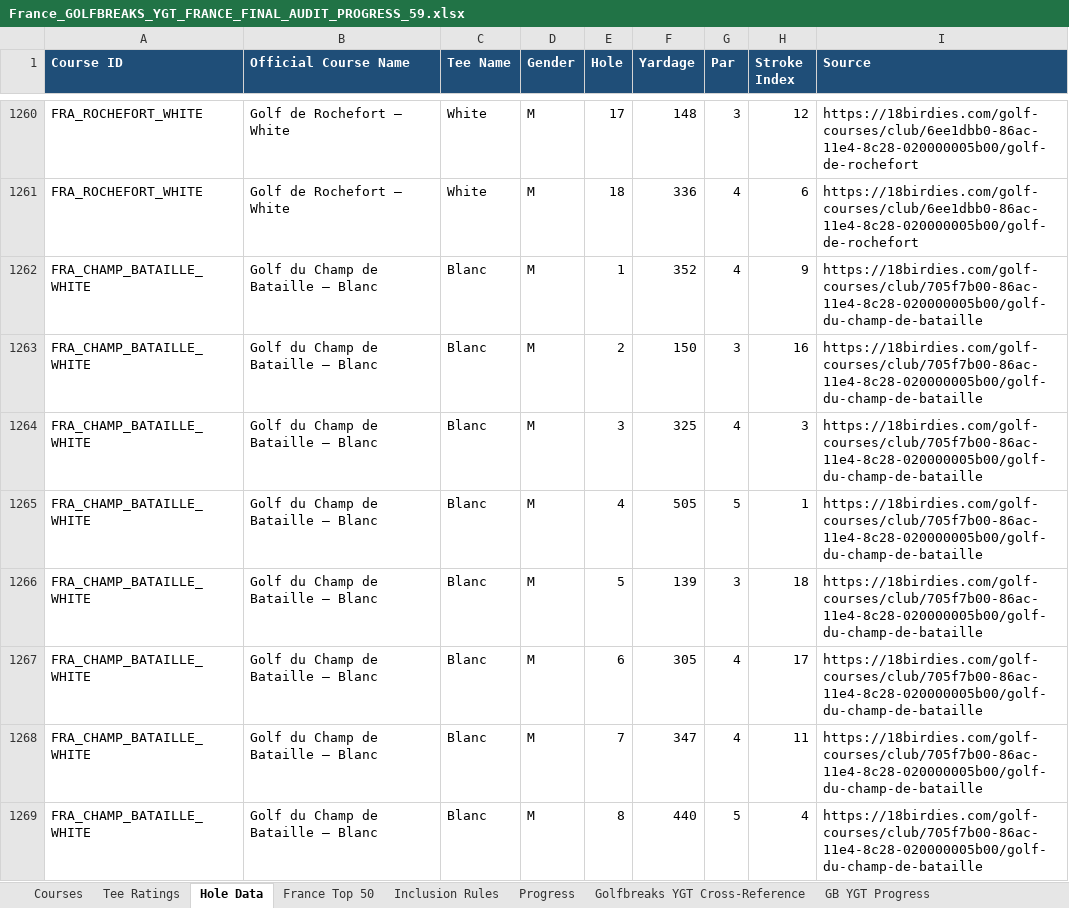
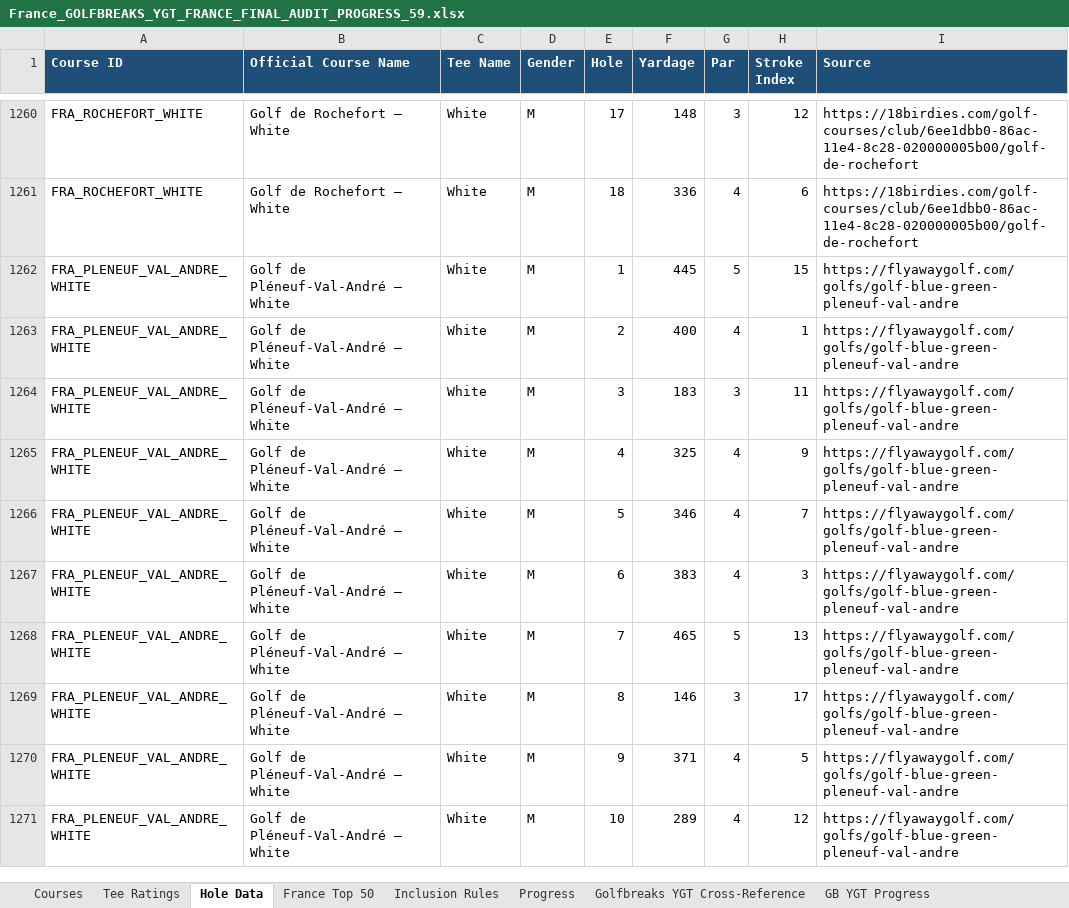
Before and after one commit to DaveHunt1979/titan-golf, an Excel workbook: screenshots/Golf courses/euro courses/France_GOLFBREAKS_YGT_FRANCE_FINAL_AUDIT_PROGRESS_59.xlsx, sheet Hole Data, drawn as a sheet; only a part is shown, gaps mark what is left out; the shorter side is filled out with more unchanged rows; values as stored, in another font and other column widths than the file's, no borders; removed rows and columns are numbered as before the commit, all else as after; the diff covers the shown part only; the diff names each change by its address in the sheet, - before the commit and + after, or states it on an @@ line.

Commit message:
updated course

```diff
--- a/screenshots/Golf courses/euro courses/France_GOLFBREAKS_YGT_FRANCE_FINAL_AUDIT_PROGRESS_59.xlsx (sheet Hole Data)
+++ b/screenshots/Golf courses/euro courses/France_GOLFBREAKS_YGT_FRANCE_FINAL_AUDIT_PROGRESS_59.xlsx (sheet Hole Data)
-row 1262: FRA_CHAMP_BATAILLE_WHITE | Golf du Champ de Bataille — Blanc | Blanc | M | 1 | 352 | 4 | 9 | https://18birdies.com/golf-courses/club/705f7b00-86ac-11e4-8c28-020000005b00/golf-du-champ-de-bataille
-row 1263: FRA_CHAMP_BATAILLE_WHITE | Golf du Champ de Bataille — Blanc | Blanc | M | 2 | 150 | 3 | 16 | https://18birdies.com/golf-courses/club/705f7b00-86ac-11e4-8c28-020000005b00/golf-du-champ-de-bataille
-row 1264: FRA_CHAMP_BATAILLE_WHITE | Golf du Champ de Bataille — Blanc | Blanc | M | 3 | 325 | 4 | 3 | https://18birdies.com/golf-courses/club/705f7b00-86ac-11e4-8c28-020000005b00/golf-du-champ-de-bataille
-row 1265: FRA_CHAMP_BATAILLE_WHITE | Golf du Champ de Bataille — Blanc | Blanc | M | 4 | 505 | 5 | 1 | https://18birdies.com/golf-courses/club/705f7b00-86ac-11e4-8c28-020000005b00/golf-du-champ-de-bataille
-row 1266: FRA_CHAMP_BATAILLE_WHITE | Golf du Champ de Bataille — Blanc | Blanc | M | 5 | 139 | 3 | 18 | https://18birdies.com/golf-courses/club/705f7b00-86ac-11e4-8c28-020000005b00/golf-du-champ-de-bataille
-row 1267: FRA_CHAMP_BATAILLE_WHITE | Golf du Champ de Bataille — Blanc | Blanc | M | 6 | 305 | 4 | 17 | https://18birdies.com/golf-courses/club/705f7b00-86ac-11e4-8c28-020000005b00/golf-du-champ-de-bataille
-row 1268: FRA_CHAMP_BATAILLE_WHITE | Golf du Champ de Bataille — Blanc | Blanc | M | 7 | 347 | 4 | 11 | https://18birdies.com/golf-courses/club/705f7b00-86ac-11e4-8c28-020000005b00/golf-du-champ-de-bataille
-row 1269: FRA_CHAMP_BATAILLE_WHITE | Golf du Champ de Bataille — Blanc | Blanc | M | 8 | 440 | 5 | 4 | https://18birdies.com/golf-courses/club/705f7b00-86ac-11e4-8c28-020000005b00/golf-du-champ-de-bataille
```
Also changed, not shown: 144 added rows and 8 removed rows elsewhere in this sheet, sheet Tee Ratings, sheet Courses, 52 other files.
